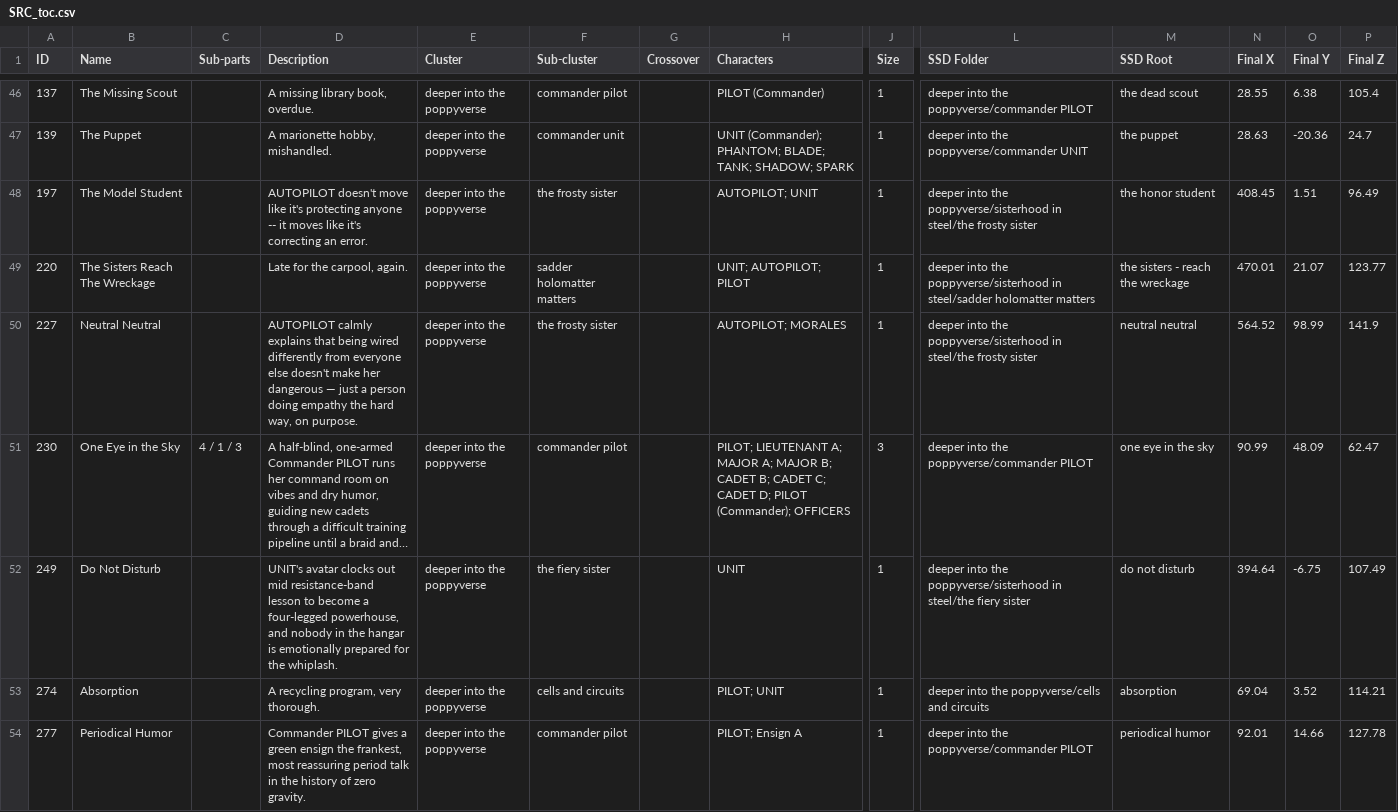
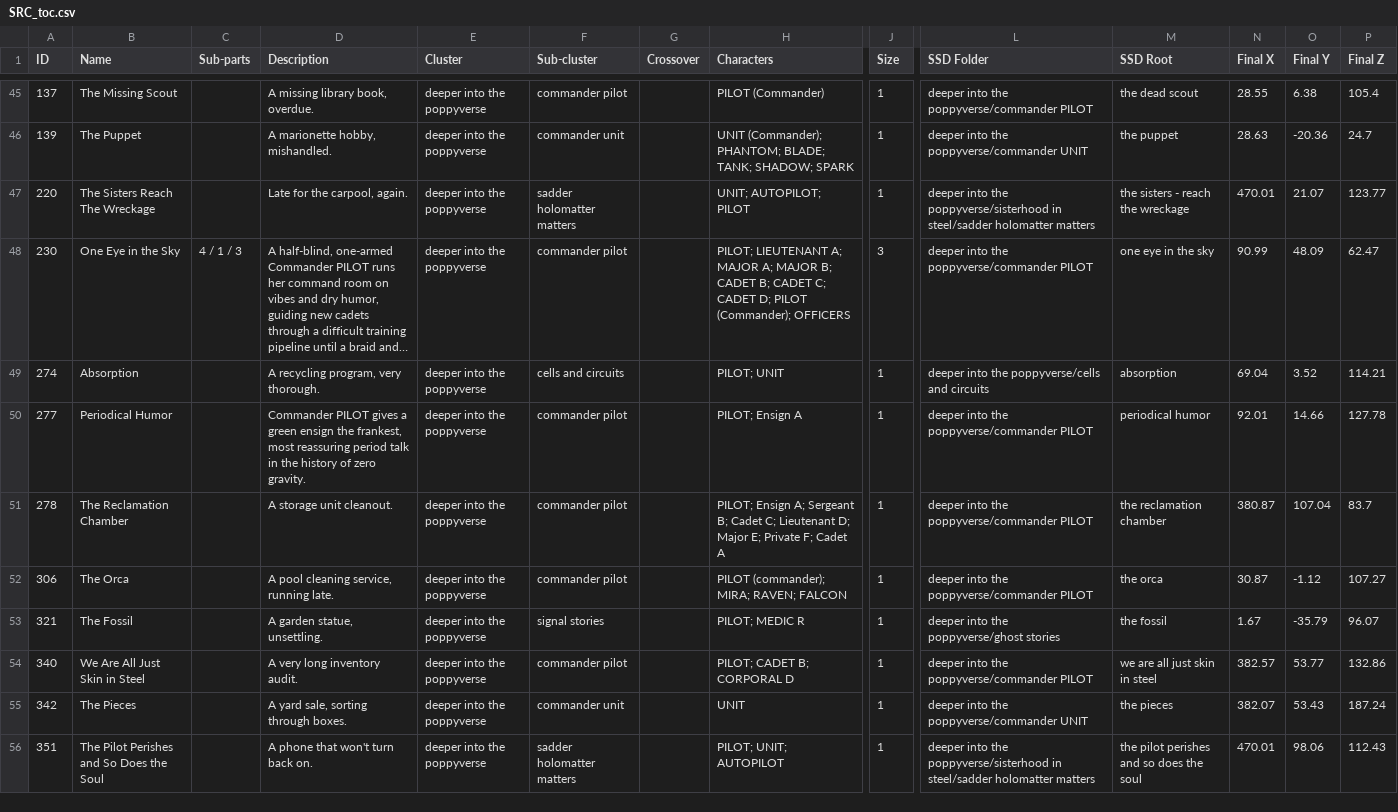
Before and after one commit to ProgrammingInPoppyFields/poppyverse-interactive-map, a CSV file: SRC_toc.csv, drawn as a sheet; only a part is shown, gaps mark what is left out; the shorter side is filled out with more unchanged rows; long unchanged cells end in …; rows hold the shown columns only; the diff covers the shown part only; the diff names each change by its address in the sheet, - before the commit and + after, or states it on an @@ line.

```diff
--- a/SRC_toc.csv
+++ b/SRC_toc.csv
-row 48: 197 | The Model Student |  | AUTOPILOT doesn't move like it's protecting anyone -- it moves like it's correcting an error. | deeper into the poppyverse | the frosty sister |  | AUTOPILOT; UNIT | 1 | deeper into the poppyverse/sisterhood in steel/the frosty sister | the honor student | 408.45 | 1.51 | 96.49
-row 50: 227 | Neutral Neutral |  | AUTOPILOT calmly explains that being wired differently from everyone else doesn't make her dangerous — just a person doing empathy the hard way, on purpose. | deeper into the poppyverse | the frosty sister |  | AUTOPILOT; MORALES | 1 | deeper into the poppyverse/sisterhood in steel/the frosty sister | neutral neutral | 564.52 | 98.99 | 141.9
-row 52: 249 | Do Not Disturb |  | UNIT's avatar clocks out mid resistance-band lesson to become a four-legged powerhouse, and nobody in the hangar is emotionally prepared for the whiplash. | deeper into the poppyverse | the fiery sister |  | UNIT | 1 | deeper into the poppyverse/sisterhood in steel/the fiery sister | do not disturb | 394.64 | -6.75 | 107.49
```
Also changed, not shown: 3 removed rows and 8 edited cells elsewhere in this file, 2 other files.
